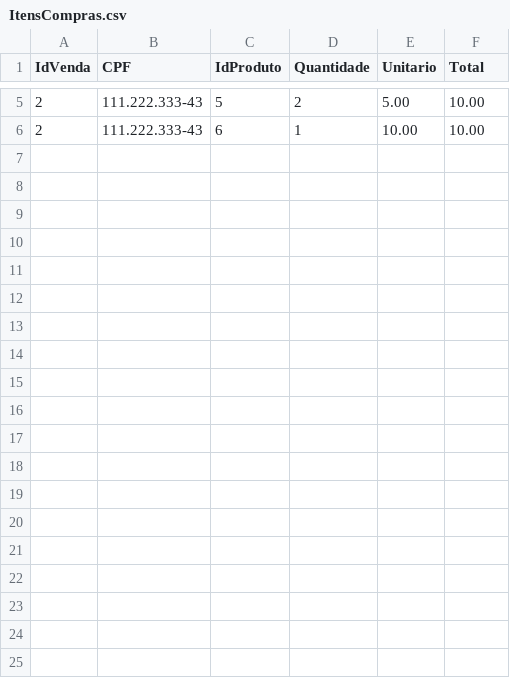
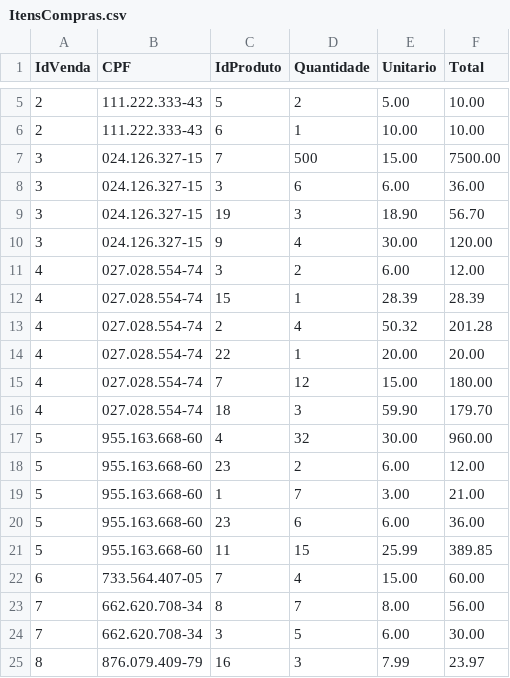
Before and after one commit to BachJu/SoftwareMercado, a CSV file: planilhas/ItensCompras.csv, drawn as a sheet; only a part is shown, gaps mark what is left out; the diff covers the shown part only; the diff names each change by its address in the sheet, - before the commit and + after, or states it on an @@ line.

Commit message:
Adicionar mais informações sample às planilhas

```diff
--- a/planilhas/ItensCompras.csv
+++ b/planilhas/ItensCompras.csv
+row 7: 3 | 024.126.327-15 | 7 | 500 | 15.00 | 7500.00
+row 8: 3 | 024.126.327-15 | 3 | 6 | 6.00 | 36.00
+row 9: 3 | 024.126.327-15 | 19 | 3 | 18.90 | 56.70
+row 10: 3 | 024.126.327-15 | 9 | 4 | 30.00 | 120.00
+row 11: 4 | 027.028.554-74 | 3 | 2 | 6.00 | 12.00
+row 12: 4 | 027.028.554-74 | 15 | 1 | 28.39 | 28.39
+row 13: 4 | 027.028.554-74 | 2 | 4 | 50.32 | 201.28
+row 14: 4 | 027.028.554-74 | 22 | 1 | 20.00 | 20.00
+row 15: 4 | 027.028.554-74 | 7 | 12 | 15.00 | 180.00
+row 16: 4 | 027.028.554-74 | 18 | 3 | 59.90 | 179.70
+row 17: 5 | 955.163.668-60 | 4 | 32 | 30.00 | 960.00
+row 18: 5 | 955.163.668-60 | 23 | 2 | 6.00 | 12.00
+row 19: 5 | 955.163.668-60 | 1 | 7 | 3.00 | 21.00
+row 20: 5 | 955.163.668-60 | 23 | 6 | 6.00 | 36.00
+row 21: 5 | 955.163.668-60 | 11 | 15 | 25.99 | 389.85
+row 22: 6 | 733.564.407-05 | 7 | 4 | 15.00 | 60.00
+row 23: 7 | 662.620.708-34 | 8 | 7 | 8.00 | 56.00
+row 24: 7 | 662.620.708-34 | 3 | 5 | 6.00 | 30.00
+row 25: 8 | 876.079.409-79 | 16 | 3 | 7.99 | 23.97
```
Also changed, not shown: 9 added rows elsewhere in this file, planilhas/Clientes.csv, 2 other files.
